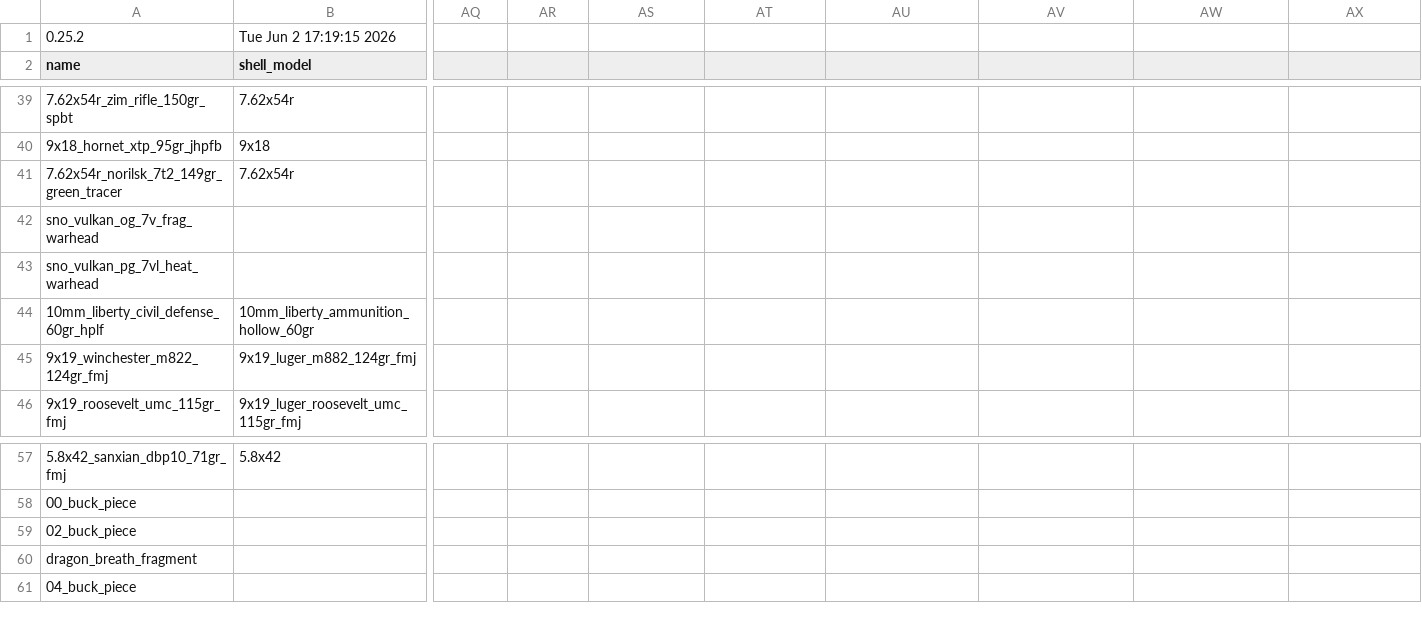
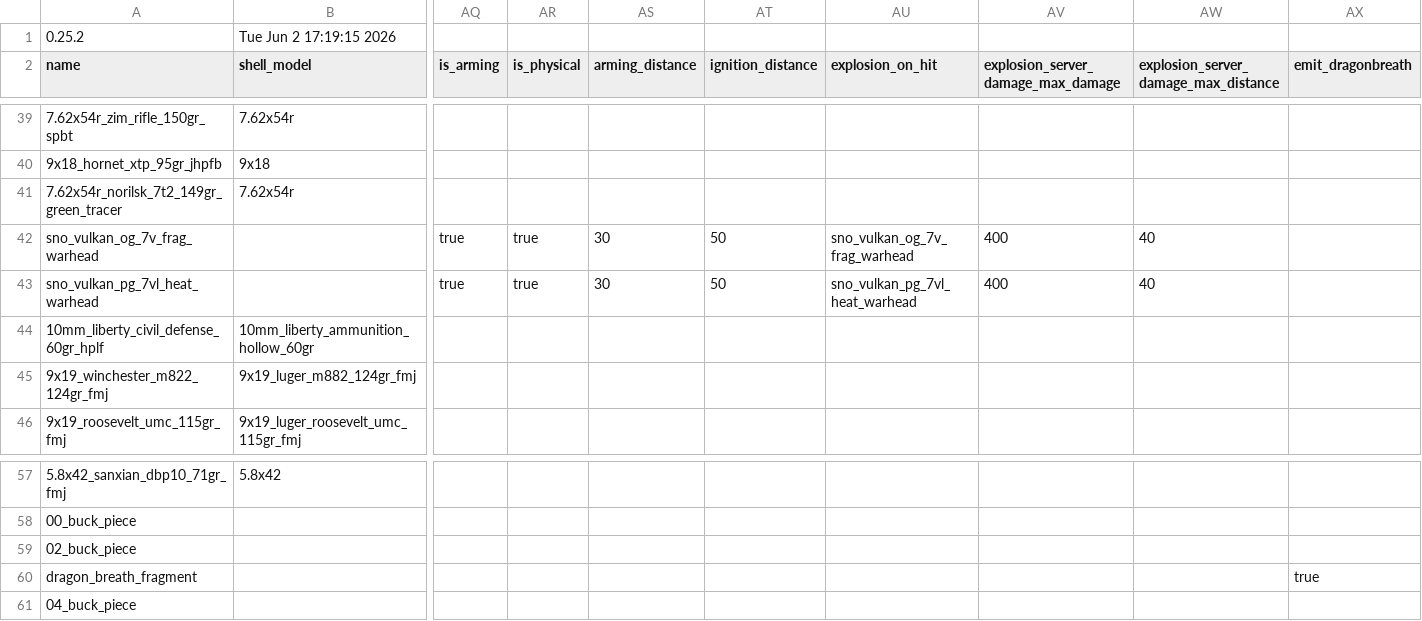
Before and after one commit to recoil-group/deadline-balancing, a CSV file: calibers.csv, drawn as a sheet; only a part is shown, gaps mark what is left out; the diff names each change by its address in the sheet, - before the commit and + after, or states it on an @@ line.

Commit message:
Update calibers.csv

```diff
--- a/calibers.csv
+++ b/calibers.csv
-AQ2: (empty)
+AQ2: is_arming
-AR2: (empty)
+AR2: is_physical
-AS2: (empty)
+AS2: arming_distance
-AT2: (empty)
+AT2: ignition_distance
-AU2: (empty)
+AU2: explosion_on_hit
-AV2: (empty)
+AV2: explosion_server_damage_max_damage
-AW2: (empty)
+AW2: explosion_server_damage_max_distance
-AX2: (empty)
+AX2: emit_dragonbreath
-AQ42:AQ43 (is_arming): (empty)
+AQ42:AQ43 (is_arming): true
-AR42:AR43 (is_physical): (empty)
+AR42:AR43 (is_physical): true
-AS42:AS43 (arming_distance): (empty)
+AS42:AS43 (arming_distance): 30
-AT42:AT43 (ignition_distance): (empty)
+AT42:AT43 (ignition_distance): 50
-AU42 (explosion_on_hit): (empty)
+AU42 (explosion_on_hit): sno_vulkan_og_7v_frag_warhead
-AV42:AV43: (empty)
+AV42:AV43: 400
-AW42:AW43: (empty)
+AW42:AW43: 40
-AU43 (explosion_on_hit): (empty)
+AU43 (explosion_on_hit): sno_vulkan_pg_7vl_heat_warhead
-AX60 (emit_dragonbreath): (empty)
+AX60 (emit_dragonbreath): true
```
